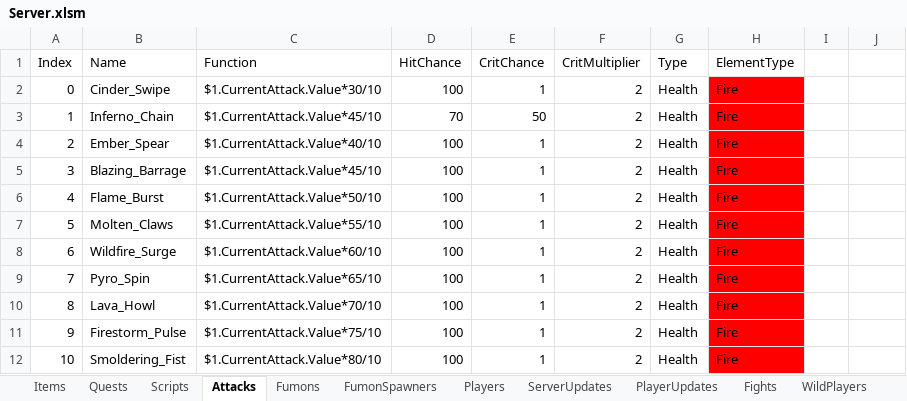
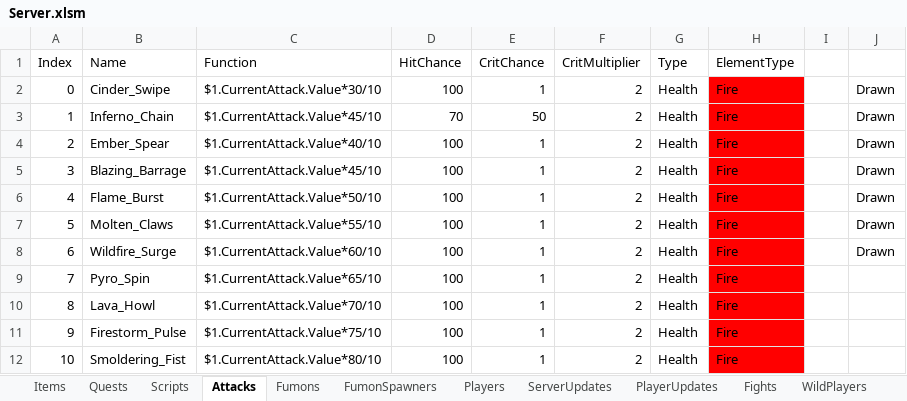
Before and after one commit to Almesi/Fumon, an Excel workbook: UserCode/Server.xlsm, sheet Attacks, drawn as a sheet; only a part is shown; values as stored, in another font and other column widths than the file's, no borders; the diff names each change by its address in the sheet, - before the commit and + after, or states it on an @@ line.

```diff
--- a/UserCode/Server.xlsm (sheet Attacks)
+++ b/UserCode/Server.xlsm (sheet Attacks)
-J2:J8: (empty)
+J2:J8: Drawn
```
Also changed, not shown: sheet OverworldMap, sheet Players, sheet Items, 8 other files.
